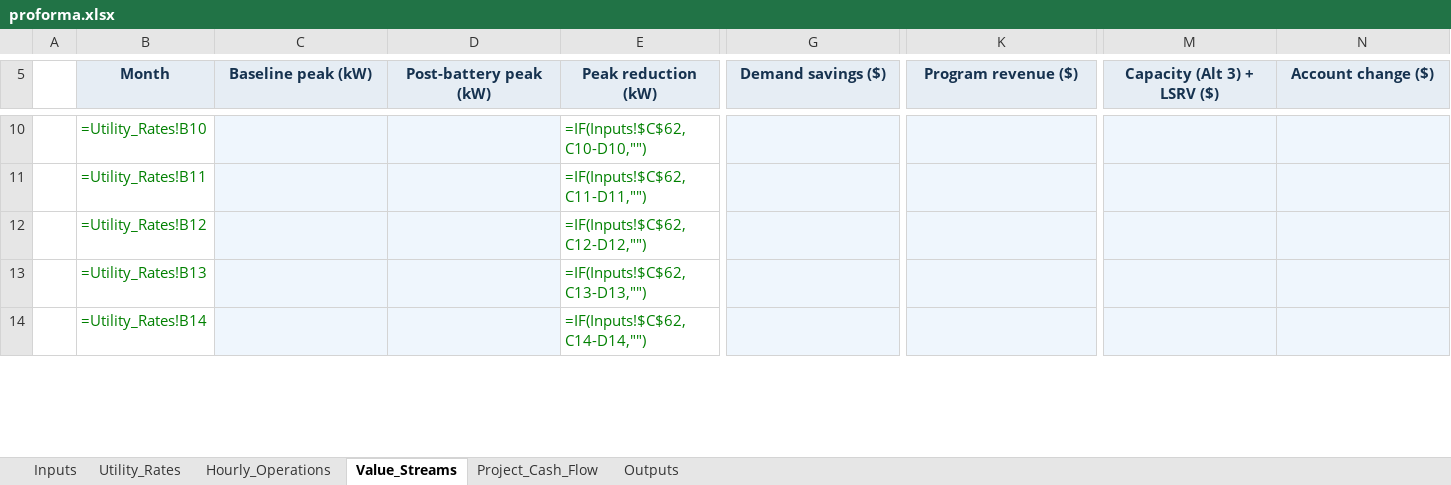
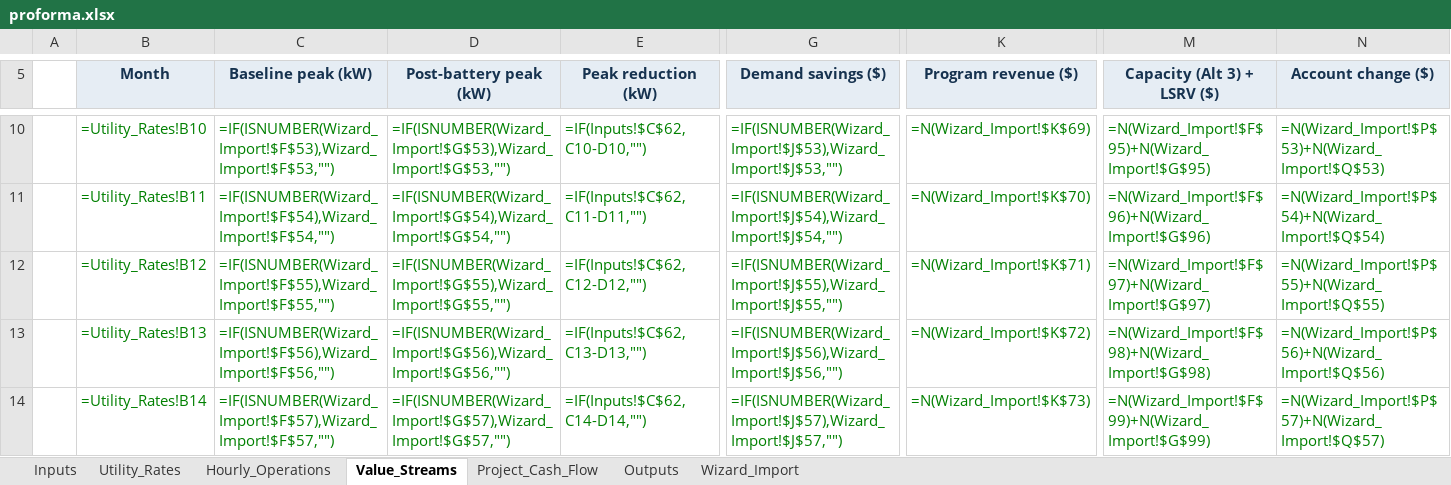
Before and after one commit to bessvaluestack/coned-battery-wizard, an Excel workbook: templates/proforma.xlsx, sheet Value_Streams, drawn as a sheet; only a part is shown, gaps mark what is left out; values as stored, in another font and other column widths than the file's, no borders; formulas without a stored value are shown as written; the diff covers the shown part only; the diff names each change by its address in the sheet, - before the commit and + after, or states it on an @@ line.

```diff
--- a/templates/proforma.xlsx (sheet Value_Streams)
+++ b/templates/proforma.xlsx (sheet Value_Streams)
+sheet tab: Wizard_Import
-C10:D14 fill: #EFF6FD
+C10:D14 fill: none
-C10 (Baseline peak (kW)): (empty)
+C10 (Baseline peak (kW)): =IF(ISNUMBER(Wizard_Import!$F$53),Wizard_Import!$F$53,"")
-D10 (Post-battery peak (kW)): (empty)
+D10 (Post-battery peak (kW)): =IF(ISNUMBER(Wizard_Import!$G$53),Wizard_Import!$G$53,"")
-G10:G14 fill: #EFF6FD
+G10:G14 fill: none
-G10 (Demand savings ($)): (empty)
+G10 (Demand savings ($)): =IF(ISNUMBER(Wizard_Import!$J$53),Wizard_Import!$J$53,"")
-K10:K14 fill: #EFF6FD
+K10:K14 fill: none
-K10 (Program revenue ($)): (empty)
+K10 (Program revenue ($)): =N(Wizard_Import!$K$69)
-M10:N14 fill: #EFF6FD
+M10:N14 fill: none
-M10 (Capacity (Alt 3) + LSRV ($)): (empty)
+M10 (Capacity (Alt 3) + LSRV ($)): =N(Wizard_Import!$F$95)+N(Wizard_Import!$G$95)
-N10 (Account change ($)): (empty)
+N10 (Account change ($)): =N(Wizard_Import!$P$53)+N(Wizard_Import!$Q$53)
-C11 (Baseline peak (kW)): (empty)
+C11 (Baseline peak (kW)): =IF(ISNUMBER(Wizard_Import!$F$54),Wizard_Import!$F$54,"")
-D11 (Post-battery peak (kW)): (empty)
+D11 (Post-battery peak (kW)): =IF(ISNUMBER(Wizard_Import!$G$54),Wizard_Import!$G$54,"")
-G11 (Demand savings ($)): (empty)
+G11 (Demand savings ($)): =IF(ISNUMBER(Wizard_Import!$J$54),Wizard_Import!$J$54,"")
-K11 (Program revenue ($)): (empty)
+K11 (Program revenue ($)): =N(Wizard_Import!$K$70)
-M11 (Capacity (Alt 3) + LSRV ($)): (empty)
+M11 (Capacity (Alt 3) + LSRV ($)): =N(Wizard_Import!$F$96)+N(Wizard_Import!$G$96)
-N11 (Account change ($)): (empty)
+N11 (Account change ($)): =N(Wizard_Import!$P$54)+N(Wizard_Import!$Q$54)
-C12 (Baseline peak (kW)): (empty)
+C12 (Baseline peak (kW)): =IF(ISNUMBER(Wizard_Import!$F$55),Wizard_Import!$F$55,"")
-D12 (Post-battery peak (kW)): (empty)
+D12 (Post-battery peak (kW)): =IF(ISNUMBER(Wizard_Import!$G$55),Wizard_Import!$G$55,"")
-G12 (Demand savings ($)): (empty)
+G12 (Demand savings ($)): =IF(ISNUMBER(Wizard_Import!$J$55),Wizard_Import!$J$55,"")
-K12 (Program revenue ($)): (empty)
+K12 (Program revenue ($)): =N(Wizard_Import!$K$71)
-M12 (Capacity (Alt 3) + LSRV ($)): (empty)
+M12 (Capacity (Alt 3) + LSRV ($)): =N(Wizard_Import!$F$97)+N(Wizard_Import!$G$97)
-N12 (Account change ($)): (empty)
+N12 (Account change ($)): =N(Wizard_Import!$P$55)+N(Wizard_Import!$Q$55)
-C13 (Baseline peak (kW)): (empty)
+C13 (Baseline peak (kW)): =IF(ISNUMBER(Wizard_Import!$F$56),Wizard_Import!$F$56,"")
-D13 (Post-battery peak (kW)): (empty)
+D13 (Post-battery peak (kW)): =IF(ISNUMBER(Wizard_Import!$G$56),Wizard_Import!$G$56,"")
-G13 (Demand savings ($)): (empty)
+G13 (Demand savings ($)): =IF(ISNUMBER(Wizard_Import!$J$56),Wizard_Import!$J$56,"")
-K13 (Program revenue ($)): (empty)
+K13 (Program revenue ($)): =N(Wizard_Import!$K$72)
-M13 (Capacity (Alt 3) + LSRV ($)): (empty)
+M13 (Capacity (Alt 3) + LSRV ($)): =N(Wizard_Import!$F$98)+N(Wizard_Import!$G$98)
-N13 (Account change ($)): (empty)
+N13 (Account change ($)): =N(Wizard_Import!$P$56)+N(Wizard_Import!$Q$56)
-C14 (Baseline peak (kW)): (empty)
+C14 (Baseline peak (kW)): =IF(ISNUMBER(Wizard_Import!$F$57),Wizard_Import!$F$57,"")
-D14 (Post-battery peak (kW)): (empty)
+D14 (Post-battery peak (kW)): =IF(ISNUMBER(Wizard_Import!$G$57),Wizard_Import!$G$57,"")
-G14 (Demand savings ($)): (empty)
+G14 (Demand savings ($)): =IF(ISNUMBER(Wizard_Import!$J$57),Wizard_Import!$J$57,"")
-K14 (Program revenue ($)): (empty)
+K14 (Program revenue ($)): =N(Wizard_Import!$K$73)
-M14 (Capacity (Alt 3) + LSRV ($)): (empty)
+M14 (Capacity (Alt 3) + LSRV ($)): =N(Wizard_Import!$F$99)+N(Wizard_Import!$G$99)
-N14 (Account change ($)): (empty)
+N14 (Account change ($)): =N(Wizard_Import!$P$57)+N(Wizard_Import!$Q$57)
```
Also changed, not shown: 43 edited cells and cell formats elsewhere in this sheet, sheet Utility_Rates, sheet Inputs, 11 other files.
